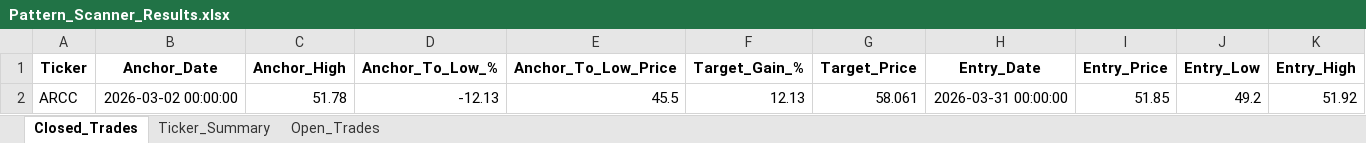
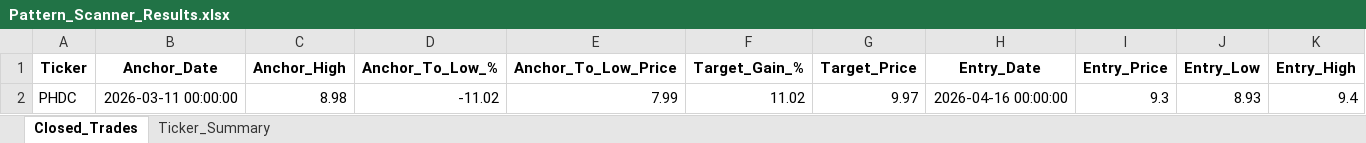
Before and after one commit to vancedmazen-art/stock_dashboard, an Excel workbook: Pattern_Scanner_Results.xlsx, sheet Closed_Trades, drawn as a sheet; only a part is shown; values as stored, in another font and other column widths than the file's, no borders; removed rows and columns are numbered as before the commit, all else as after; rows hold the shown columns only; the diff names each change by its address in the sheet, - before the commit and + after, or states it on an @@ line.

```diff
--- a/Pattern_Scanner_Results.xlsx (sheet Closed_Trades)
+++ b/Pattern_Scanner_Results.xlsx (sheet Closed_Trades)
-sheet tab: Open_Trades
-row 2: ARCC | 2026-03-02 00:00:00 | 51.78 | -12.13 | 45.5 | 12.13 | 58.061 | 2026-03-31 00:00:00 | 51.85 | 49.2 | 51.92
+row 2: PHDC | 2026-03-11 00:00:00 | 8.98 | -11.02 | 7.99 | 11.02 | 9.97 | 2026-04-16 00:00:00 | 9.3 | 8.93 | 9.4
```
Also changed, not shown: sheet Ticker_Summary.
